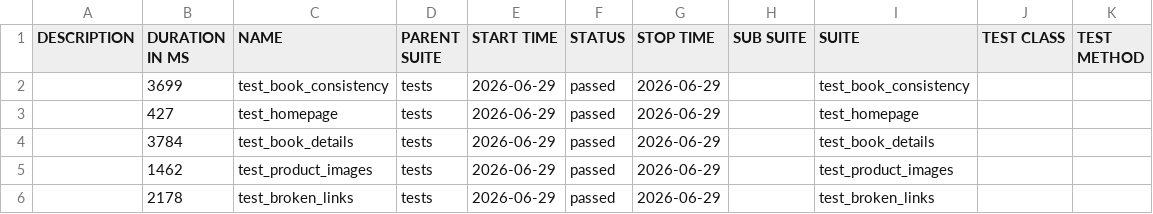
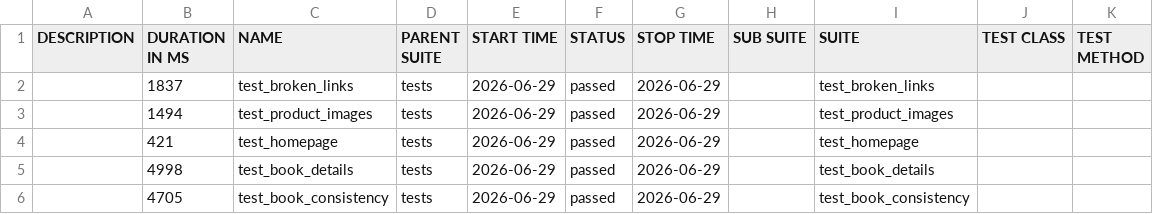
Before and after one commit to SadikMR/Books-Playwright-Automation-Sadik, a CSV file: data/suites.csv, drawn as a sheet.

```diff
--- a/data/suites.csv
+++ b/data/suites.csv
@@ -1,6 +1,6 @@
 "DESCRIPTION","DURATION IN MS","NAME","PARENT SUITE","START TIME","STATUS","STOP TIME","SUB SUITE","SUITE","TEST CLASS","TEST METHOD"
-"","3699","test_book_consistency","tests","2026-06-29","passed","2026-06-29","","test_book_consistency","",""
-"","427","test_homepage","tests","2026-06-29","passed","2026-06-29","","test_homepage","",""
-"","3784","test_book_details","tests","2026-06-29","passed","2026-06-29","","test_book_details","",""
-"","1462","test_product_images","tests","2026-06-29","passed","2026-06-29","","test_product_images","",""
-"","2178","test_broken_links","tests","2026-06-29","passed","2026-06-29","","test_broken_links","",""
+"","1837","test_broken_links","tests","2026-06-29","passed","2026-06-29","","test_broken_links","",""
+"","1494","test_product_images","tests","2026-06-29","passed","2026-06-29","","test_product_images","",""
+"","421","test_homepage","tests","2026-06-29","passed","2026-06-29","","test_homepage","",""
+"","4998","test_book_details","tests","2026-06-29","passed","2026-06-29","","test_book_details","",""
+"","4705","test_book_consistency","tests","2026-06-29","passed","2026-06-29","","test_book_consistency","",""
```
Also changed, not shown: 43 other files.
